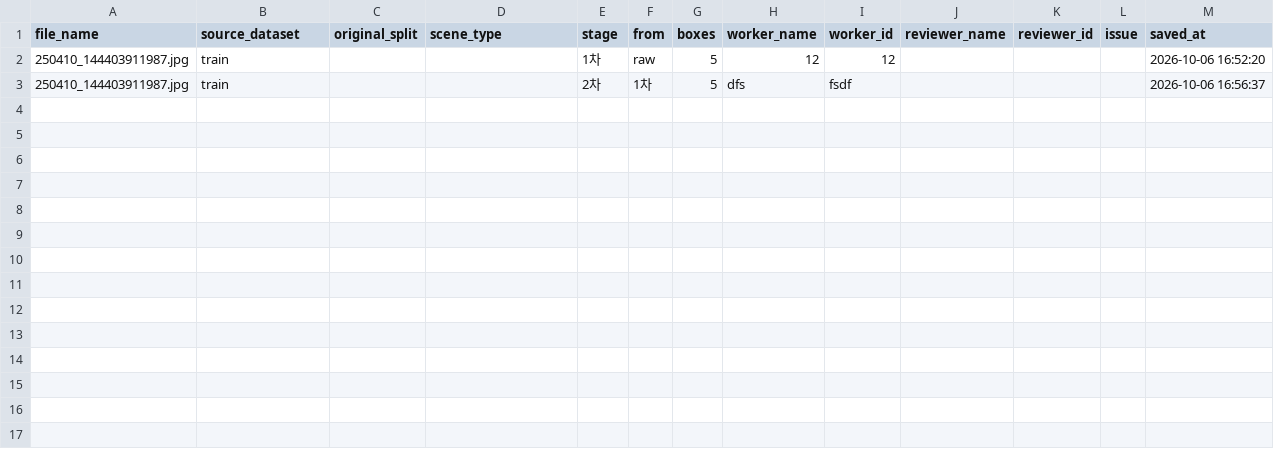
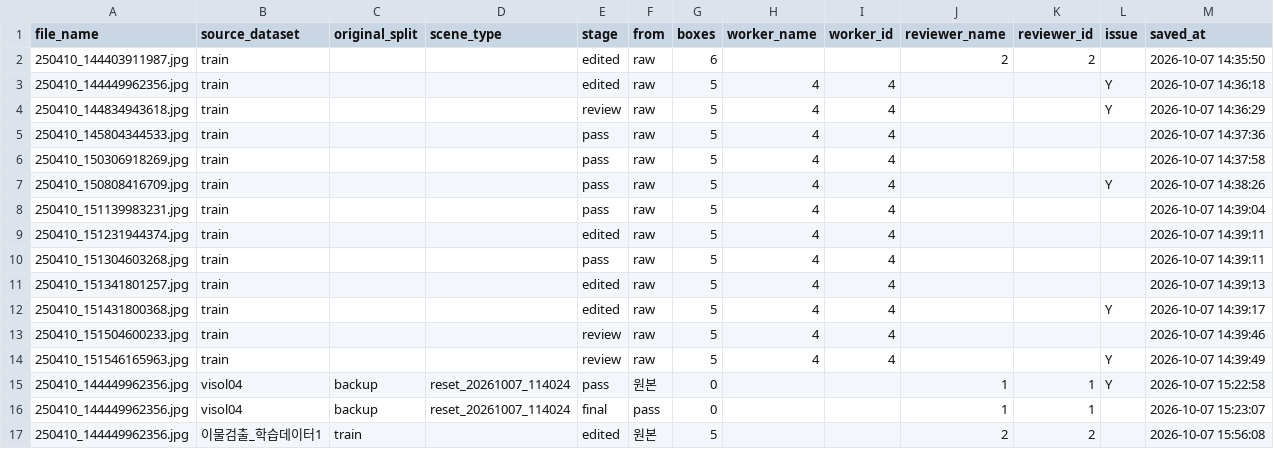
Before and after one commit to kimss5328-max/4_Vison, a CSV file: manifests/dataset_manifest.csv, drawn as a sheet.

Commit message:
단계 구조 개편: pass/edited/review/view/final + 작업자 선택 목록, raw 제거, 이슈 노트 누적 표시, 프로그램 폴더 원본 열기 차단, 자동 검사 병합

```diff
--- a/manifests/dataset_manifest.csv
+++ b/manifests/dataset_manifest.csv
@@ -1,3 +1,17 @@
 file_name,source_dataset,original_split,scene_type,stage,from,boxes,worker_name,worker_id,reviewer_name,reviewer_id,issue,saved_at
-250410_144403911987.jpg,train,,,1차,raw,5,12,12,,,,2026-10-06 16:52:20
-250410_144403911987.jpg,train,,,2차,1차,5,dfs,fsdf,,,,2026-10-06 16:56:37
+250410_144403911987.jpg,train,,,edited,raw,6,,,2,2,,2026-10-07 14:35:50
+250410_144449962356.jpg,train,,,edited,raw,5,4,4,,,Y,2026-10-07 14:36:18
+250410_144834943618.jpg,train,,,review,raw,5,4,4,,,Y,2026-10-07 14:36:29
+250410_145804344533.jpg,train,,,pass,raw,5,4,4,,,,2026-10-07 14:37:36
+250410_150306918269.jpg,train,,,pass,raw,5,4,4,,,,2026-10-07 14:37:58
+250410_150808416709.jpg,train,,,pass,raw,5,4,4,,,Y,2026-10-07 14:38:26
+250410_151139983231.jpg,train,,,pass,raw,5,4,4,,,,2026-10-07 14:39:04
+250410_151231944374.jpg,train,,,edited,raw,5,4,4,,,,2026-10-07 14:39:11
+250410_151304603268.jpg,train,,,pass,raw,5,4,4,,,,2026-10-07 14:39:11
+250410_151341801257.jpg,train,,,edited,raw,5,4,4,,,,2026-10-07 14:39:13
+250410_151431800368.jpg,train,,,edited,raw,5,4,4,,,Y,2026-10-07 14:39:17
+250410_151504600233.jpg,train,,,review,raw,5,4,4,,,,2026-10-07 14:39:46
+250410_151546165963.jpg,train,,,review,raw,5,4,4,,,Y,2026-10-07 14:39:49
+250410_144449962356.jpg,visol04,backup,reset_20261007_114024,pass,원본,0,,,1,1,Y,2026-10-07 15:22:58
+250410_144449962356.jpg,visol04,backup,reset_20261007_114024,final,pass,0,,,1,1,,2026-10-07 15:23:07
+250410_144449962356.jpg,이물검출_학습데이터1,train,,edited,원본,5,,,2,2,,2026-10-07 15:56:08
```
Also changed, not shown: 31 other files.
